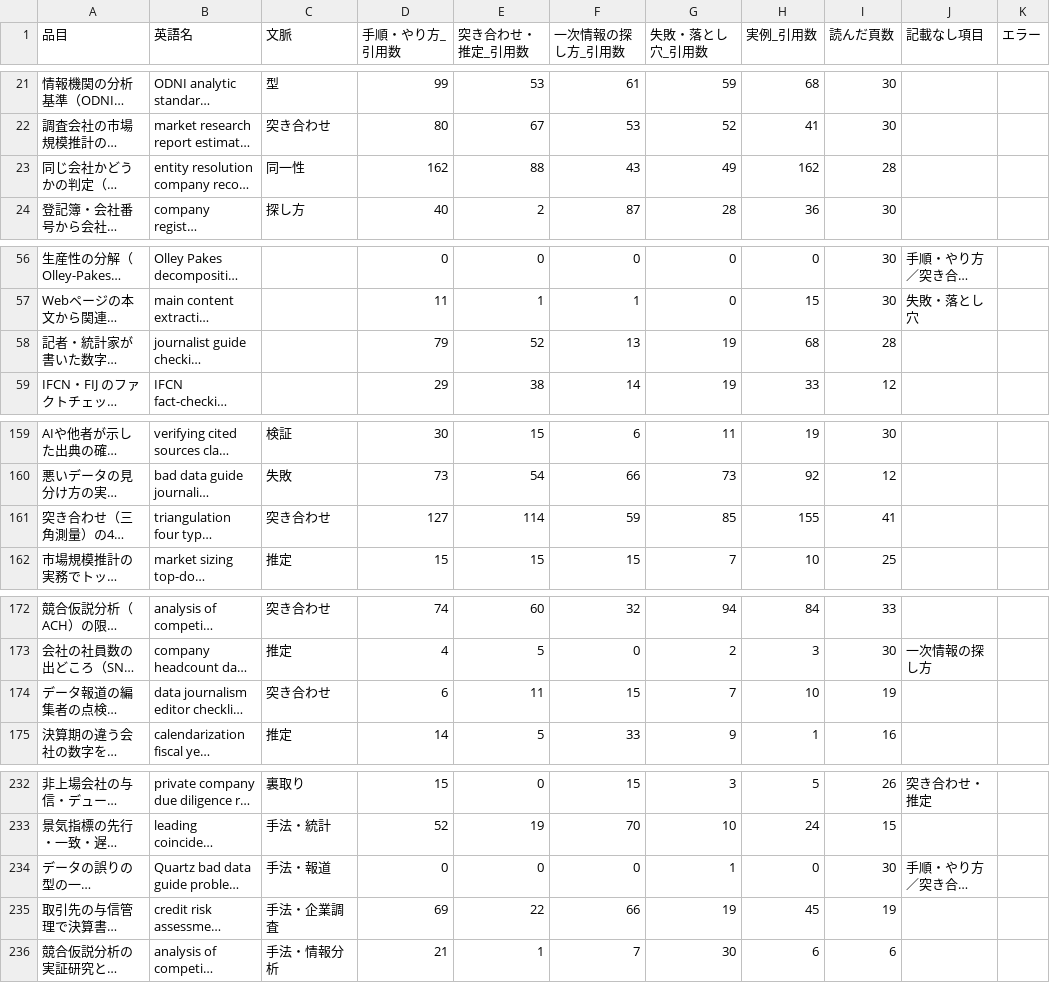
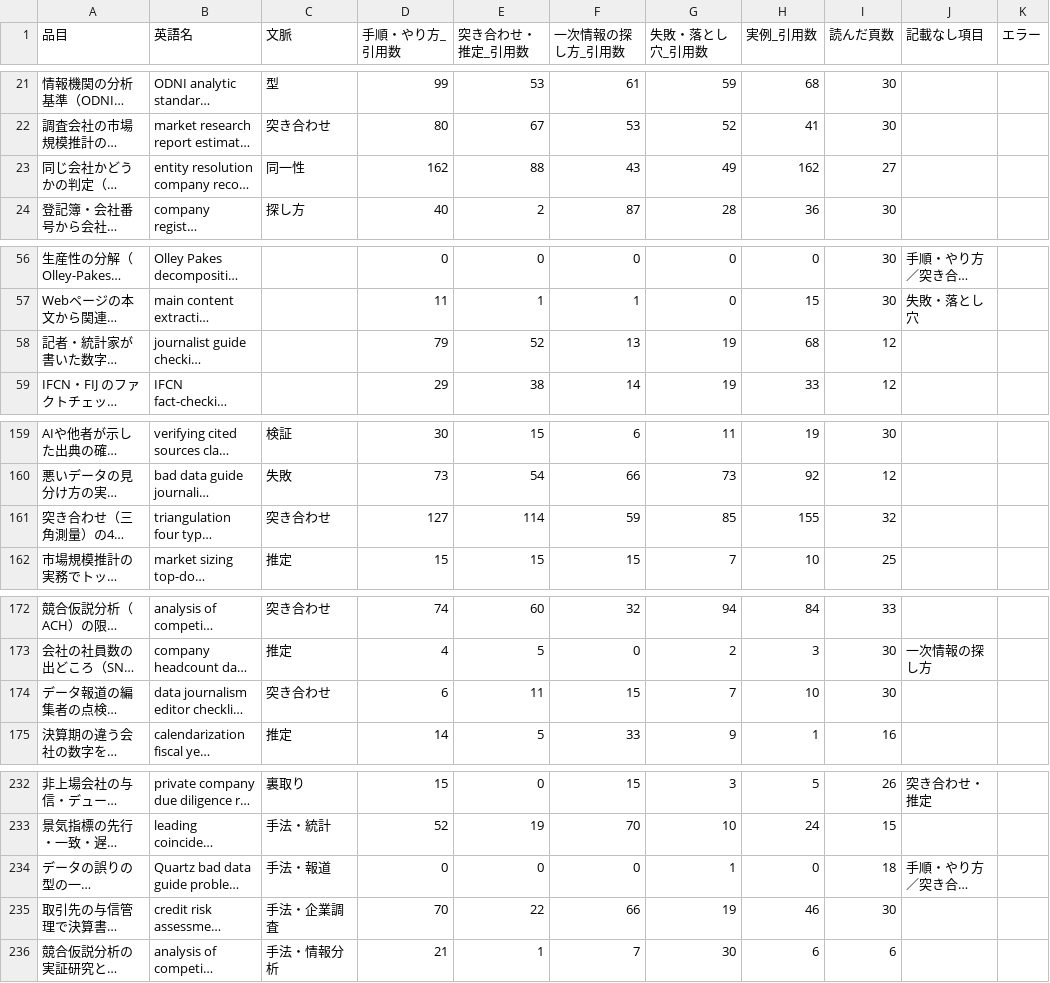
Before and after one commit to a-one-road-official/Researcher, a CSV file: researcher/out/research_method/summary.csv, drawn as a sheet; only a part is shown, gaps mark what is left out; long unchanged cells end in …; the diff covers the shown part only; the diff names each change by its address in the sheet, - before the commit and + after, or states it on an @@ line.

```diff
--- a/researcher/out/research_method/summary.csv
+++ b/researcher/out/research_method/summary.csv
-I23 (読んだ頁数): 28
+I23 (読んだ頁数): 27
-I58 (読んだ頁数): 28
+I58 (読んだ頁数): 12
-I161 (読んだ頁数): 41
+I161 (読んだ頁数): 32
-I174 (読んだ頁数): 19
+I174 (読んだ頁数): 30
-I234 (読んだ頁数): 30
+I234 (読んだ頁数): 18
-D235 (手順・やり方_引用数): 69
+D235 (手順・やり方_引用数): 70
-H235 (実例_引用数): 45
+H235 (実例_引用数): 46
-I235 (読んだ頁数): 19
+I235 (読んだ頁数): 30
```
Also changed, not shown: 2 edited cells elsewhere in this file, researcher/out/research_method/cross.csv, 33 other files.
